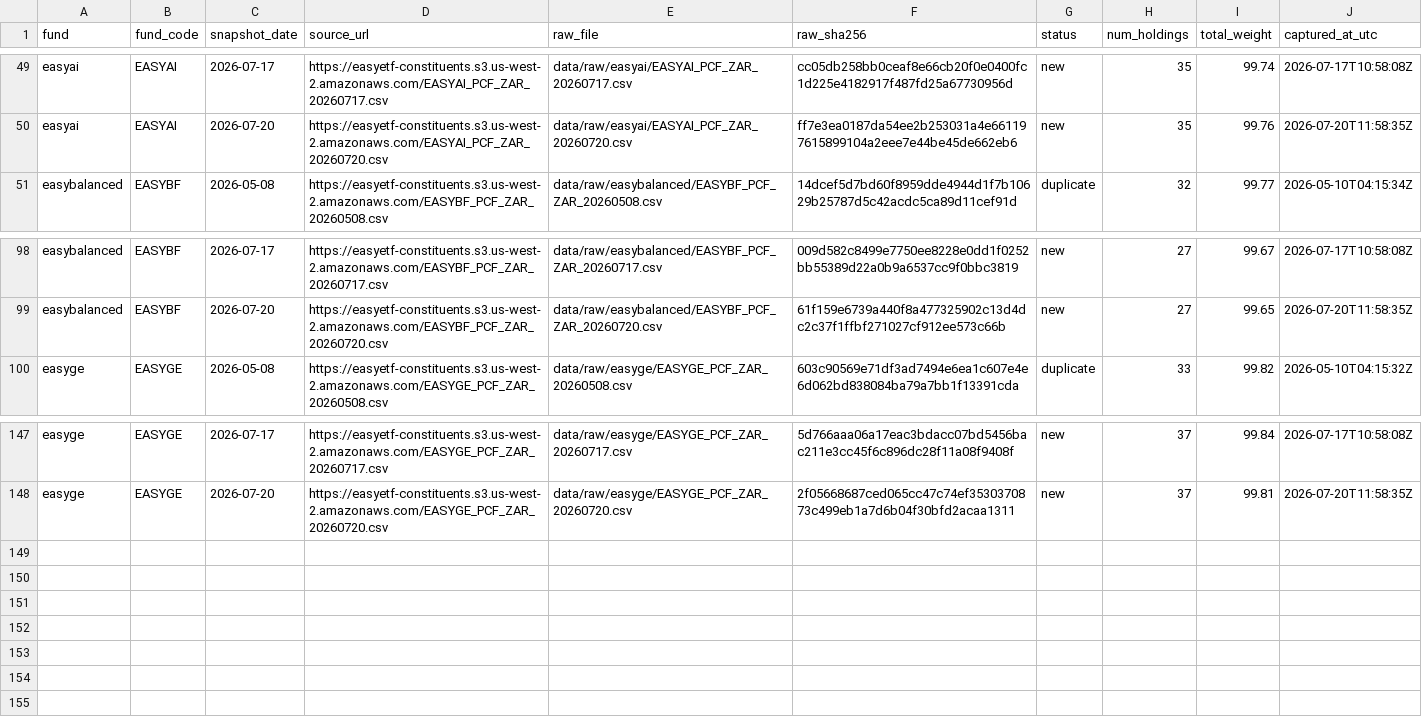
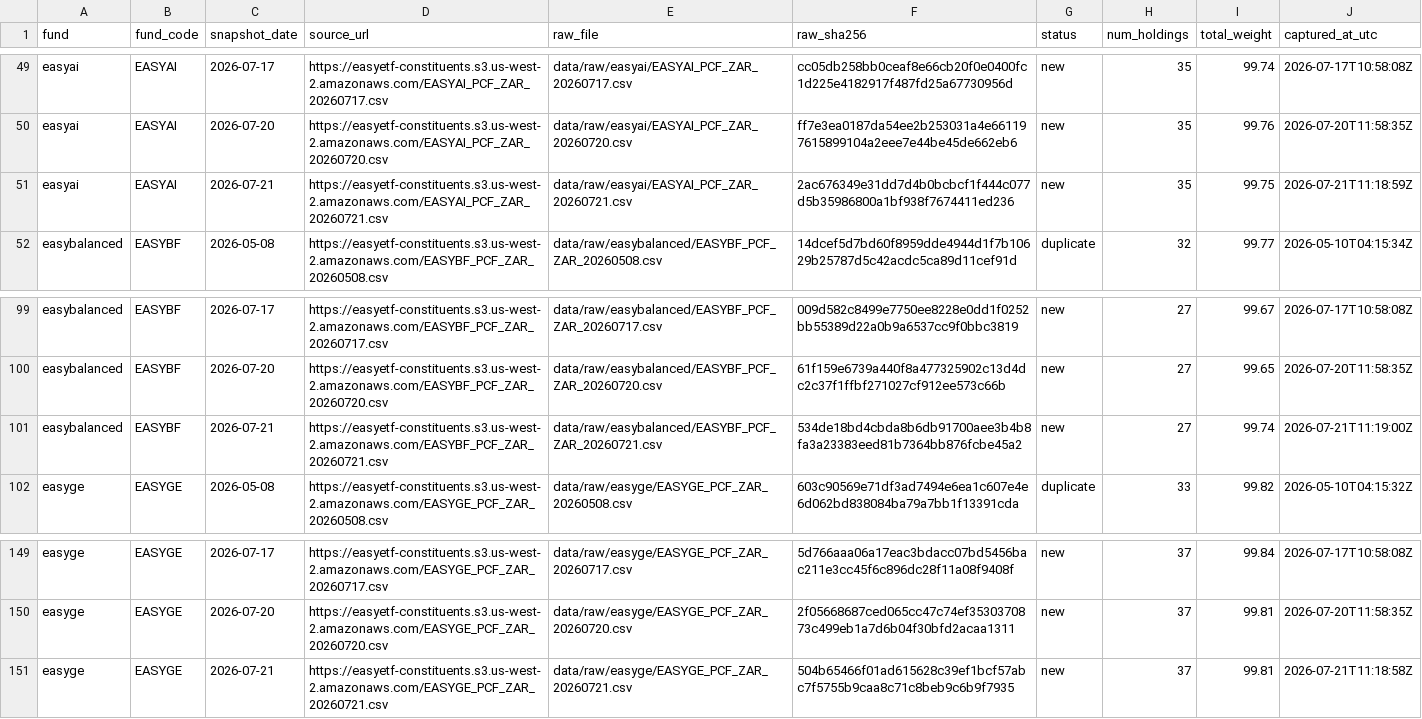
Before and after one commit to JonnIEnglish/easy-tracker, a CSV file: data/snapshot_log.csv, drawn as a sheet; only a part is shown, gaps mark what is left out; the diff names each change by its address in the sheet, - before the commit and + after, or states it on an @@ line.

```diff
--- a/data/snapshot_log.csv
+++ b/data/snapshot_log.csv
+row 51: easyai | EASYAI | 2026-07-21 | https://easyetf-constituents.s3.us-west-2.amazonaws.com/EASYAI_PCF_ZAR_20260721.csv | data/raw/easyai/EASYAI_PCF_ZAR_20260721.csv | 2ac676349e31dd7d4b0bcbcf1f444c077d5b35986800a1bf938f7674411ed236 | new | 35 | 99.75 | 2026-07-21T11:18:59Z
+row 101: easybalanced | EASYBF | 2026-07-21 | https://easyetf-constituents.s3.us-west-2.amazonaws.com/EASYBF_PCF_ZAR_20260721.csv | data/raw/easybalanced/EASYBF_PCF_ZAR_20260721.csv | 534de18bd4cbda8b6db91700aee3b4b8fa3a23383eed81b7364bb876fcbe45a2 | new | 27 | 99.74 | 2026-07-21T11:19:00Z
+row 151: easyge | EASYGE | 2026-07-21 | https://easyetf-constituents.s3.us-west-2.amazonaws.com/EASYGE_PCF_ZAR_20260721.csv | data/raw/easyge/EASYGE_PCF_ZAR_20260721.csv | 504b65466f01ad615628c39ef1bcf57abc7f5755b9caa8c71c8beb9c6b9f7935 | new | 37 | 99.81 | 2026-07-21T11:18:58Z
```
Also changed, not shown: data/market_price_history.csv, data/nav_history.csv, 6 other files.
